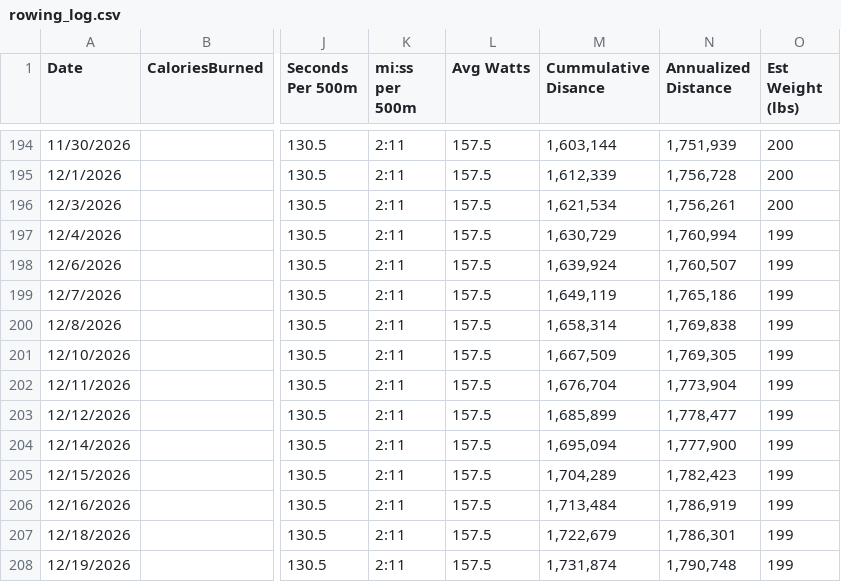
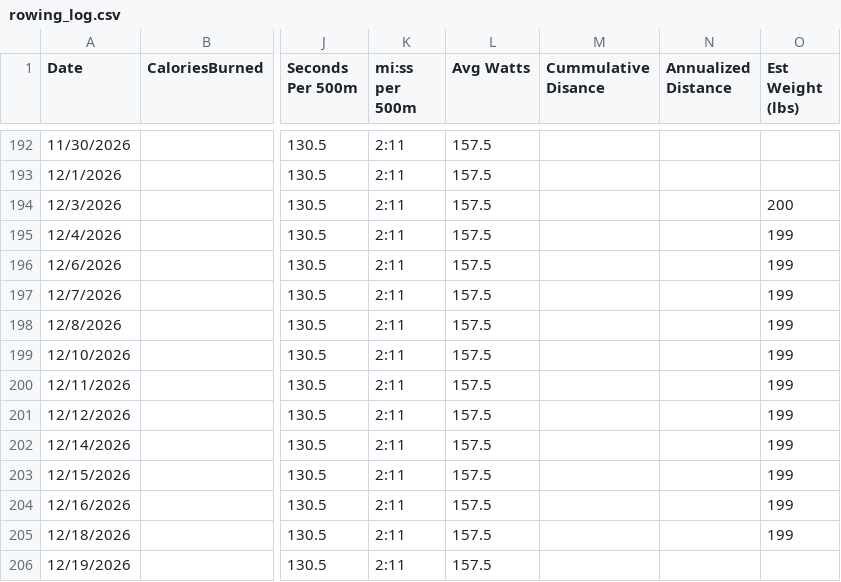
Before and after one commit to kramztloh/rowing-dashboard-data, a CSV file: rowing_log.csv, drawn as a sheet; only a part is shown, gaps mark what is left out; addresses are those after the commit; the diff covers the shown part only; the diff names each change by its address in the sheet, - before the commit and + after, or states it on an @@ line.

```diff
--- a/rowing_log.csv
+++ b/rowing_log.csv
-M192 (Cummulative Disance): 1,603,144
+M192 (Cummulative Disance): (empty)
-N192 (Annualized Distance): 1,751,939
+N192 (Annualized Distance): (empty)
-O192:O193 (Est Weight (lbs)): 200
+O192:O193 (Est Weight (lbs)): (empty)
-M193 (Cummulative Disance): 1,612,339
+M193 (Cummulative Disance): (empty)
-N193 (Annualized Distance): 1,756,728
+N193 (Annualized Distance): (empty)
-M194 (Cummulative Disance): 1,621,534
+M194 (Cummulative Disance): (empty)
-N194 (Annualized Distance): 1,756,261
+N194 (Annualized Distance): (empty)
-M195 (Cummulative Disance): 1,630,729
+M195 (Cummulative Disance): (empty)
-N195 (Annualized Distance): 1,760,994
+N195 (Annualized Distance): (empty)
-M196 (Cummulative Disance): 1,639,924
+M196 (Cummulative Disance): (empty)
-N196 (Annualized Distance): 1,760,507
+N196 (Annualized Distance): (empty)
-M197 (Cummulative Disance): 1,649,119
+M197 (Cummulative Disance): (empty)
-N197 (Annualized Distance): 1,765,186
+N197 (Annualized Distance): (empty)
-M198 (Cummulative Disance): 1,658,314
+M198 (Cummulative Disance): (empty)
-N198 (Annualized Distance): 1,769,838
+N198 (Annualized Distance): (empty)
-M199 (Cummulative Disance): 1,667,509
+M199 (Cummulative Disance): (empty)
-N199 (Annualized Distance): 1,769,305
+N199 (Annualized Distance): (empty)
-M200 (Cummulative Disance): 1,676,704
+M200 (Cummulative Disance): (empty)
-N200 (Annualized Distance): 1,773,904
+N200 (Annualized Distance): (empty)
-M201 (Cummulative Disance): 1,685,899
+M201 (Cummulative Disance): (empty)
-N201 (Annualized Distance): 1,778,477
+N201 (Annualized Distance): (empty)
-M202 (Cummulative Disance): 1,695,094
+M202 (Cummulative Disance): (empty)
-N202 (Annualized Distance): 1,777,900
+N202 (Annualized Distance): (empty)
-M203 (Cummulative Disance): 1,704,289
+M203 (Cummulative Disance): (empty)
-N203 (Annualized Distance): 1,782,423
+N203 (Annualized Distance): (empty)
-M204 (Cummulative Disance): 1,713,484
+M204 (Cummulative Disance): (empty)
-N204 (Annualized Distance): 1,786,919
+N204 (Annualized Distance): (empty)
-M205 (Cummulative Disance): 1,722,679
+M205 (Cummulative Disance): (empty)
-N205 (Annualized Distance): 1,786,301
+N205 (Annualized Distance): (empty)
-M206 (Cummulative Disance): 1,731,874
+M206 (Cummulative Disance): (empty)
-N206 (Annualized Distance): 1,790,748
+N206 (Annualized Distance): (empty)
-O206 (Est Weight (lbs)): 199
+O206 (Est Weight (lbs)): (empty)
```
Also changed, not shown: 2 added rows, 4 removed rows and 40 edited cells elsewhere in this file.
